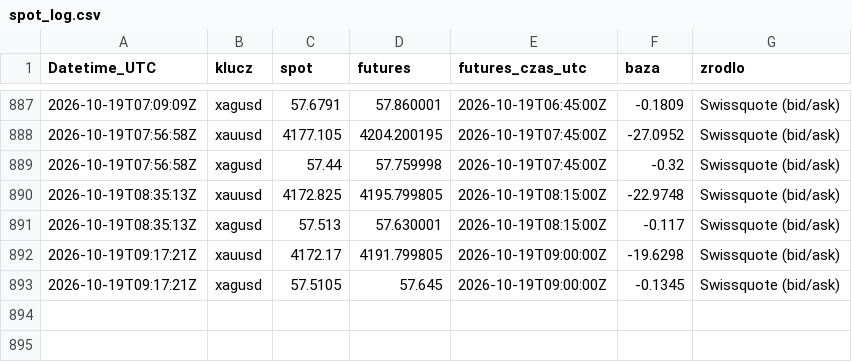
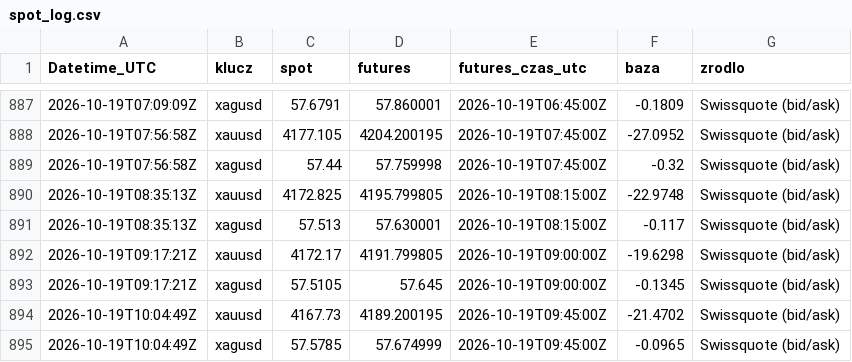
Before and after one commit to Kubula-xu/claude-finance-data, a CSV file: data/spot_log.csv, drawn as a sheet; only a part is shown, gaps mark what is left out; the diff names each change by its address in the sheet, - before the commit and + after, or states it on an @@ line.

```diff
--- a/data/spot_log.csv
+++ b/data/spot_log.csv
+row 894: 2026-10-19T10:04:49Z | xauusd | 4167.73 | 4189.200195 | 2026-10-19T09:45:00Z | -21.4702 | Swissquote (bid/ask)
+row 895: 2026-10-19T10:04:49Z | xagusd | 57.5785 | 57.674999 | 2026-10-19T09:45:00Z | -0.0965 | Swissquote (bid/ask)
```
Also changed, not shown: data/gold_15m.csv, data/nq_15m.csv, 39 other files.
